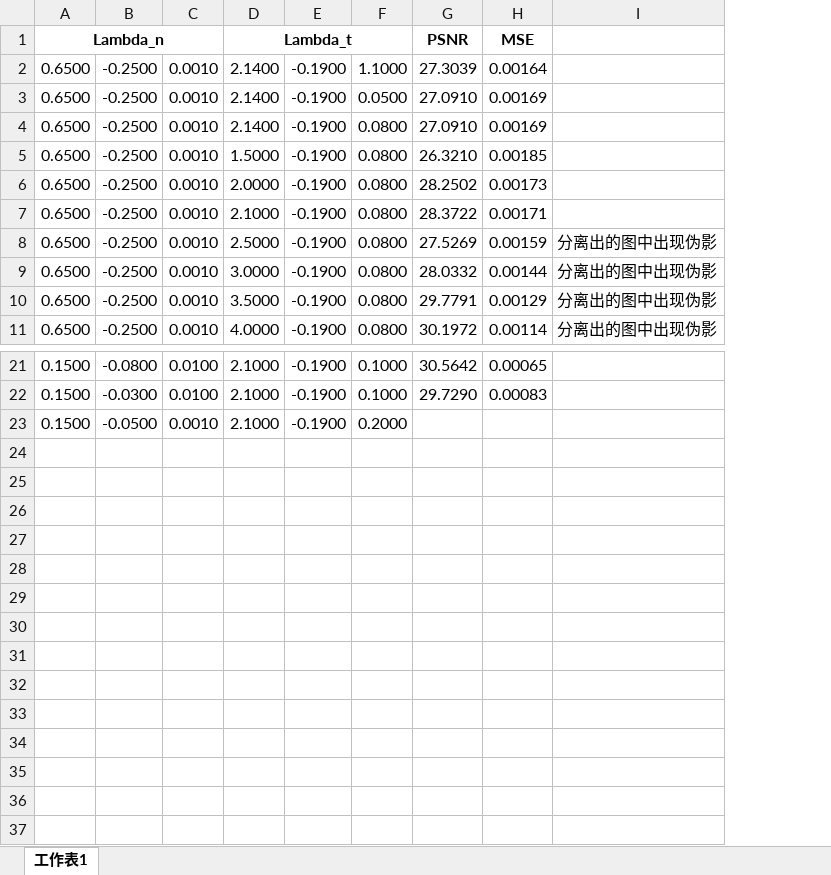
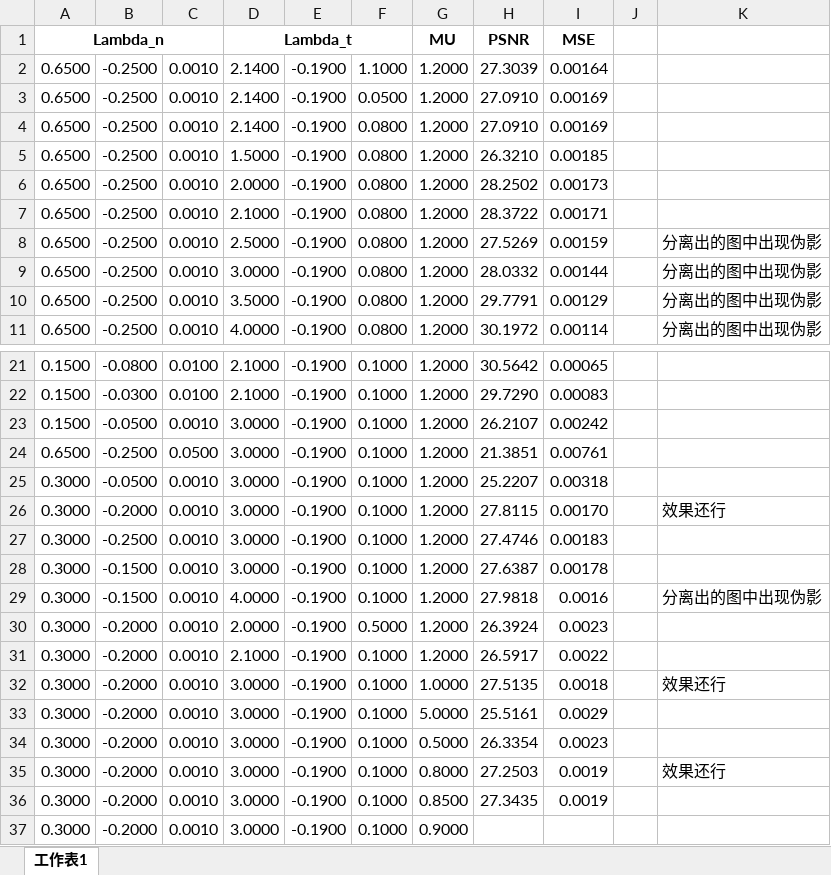
Before and after one commit to wanghan0501/convolutional_sparse_coding, an Excel workbook: Parameters/parameter.xlsx, sheet 工作表1, drawn as a sheet; only a part is shown, gaps mark what is left out; values as stored, in another font and other column widths than the file's, no borders; addresses are those after the commit; the diff names each change by its address in the sheet, - before the commit and + after, or states it on an @@ line.

```diff
--- a/Parameters/parameter.xlsx (sheet 工作表1)
+++ b/Parameters/parameter.xlsx (sheet 工作表1)
+column G, rows 1-11: MU | 1.2000 | 1.2000 | 1.2000 | 1.2000 | 1.2000 | 1.2000 | 1.2000 | 1.2000 | 1.2000 | 1.2000; rows 21-23: all 1.2000
+column J, empty
-D23: 2.1000
+D23: 3.0000
-F23: 0.2000
+F23: 0.1000
-H23: (empty)
+H23: 26.2107
-I23: (empty)
+I23: 0.00242
+row 24: 0.6500 | -0.2500 | 0.0500 | 3.0000 | -0.1900 | 0.1000 | 1.2000 | 21.3851 | 0.00761
+row 25: 0.3000 | -0.0500 | 0.0010 | 3.0000 | -0.1900 | 0.1000 | 1.2000 | 25.2207 | 0.00318
+row 26: 0.3000 | -0.2000 | 0.0010 | 3.0000 | -0.1900 | 0.1000 | 1.2000 | 27.8115 | 0.00170 |  | 效果还行
+row 27: 0.3000 | -0.2500 | 0.0010 | 3.0000 | -0.1900 | 0.1000 | 1.2000 | 27.4746 | 0.00183
+row 28: 0.3000 | -0.1500 | 0.0010 | 3.0000 | -0.1900 | 0.1000 | 1.2000 | 27.6387 | 0.00178
+row 29: 0.3000 | -0.1500 | 0.0010 | 4.0000 | -0.1900 | 0.1000 | 1.2000 | 27.9818 | 0.0016 |  | 分离出的图中出现伪影
+row 30: 0.3000 | -0.2000 | 0.0010 | 2.0000 | -0.1900 | 0.5000 | 1.2000 | 26.3924 | 0.0023
+row 31: 0.3000 | -0.2000 | 0.0010 | 2.1000 | -0.1900 | 0.1000 | 1.2000 | 26.5917 | 0.0022
+row 32: 0.3000 | -0.2000 | 0.0010 | 3.0000 | -0.1900 | 0.1000 | 1.0000 | 27.5135 | 0.0018 |  | 效果还行
+row 33: 0.3000 | -0.2000 | 0.0010 | 3.0000 | -0.1900 | 0.1000 | 5.0000 | 25.5161 | 0.0029
+row 34: 0.3000 | -0.2000 | 0.0010 | 3.0000 | -0.1900 | 0.1000 | 0.5000 | 26.3354 | 0.0023
+row 35: 0.3000 | -0.2000 | 0.0010 | 3.0000 | -0.1900 | 0.1000 | 0.8000 | 27.2503 | 0.0019 |  | 效果还行
+row 36: 0.3000 | -0.2000 | 0.0010 | 3.0000 | -0.1900 | 0.1000 | 0.8500 | 27.3435 | 0.0019
+row 37: 0.3000 | -0.2000 | 0.0010 | 3.0000 | -0.1900 | 0.1000 | 0.9000
```
Also changed, not shown: 2 other files.
